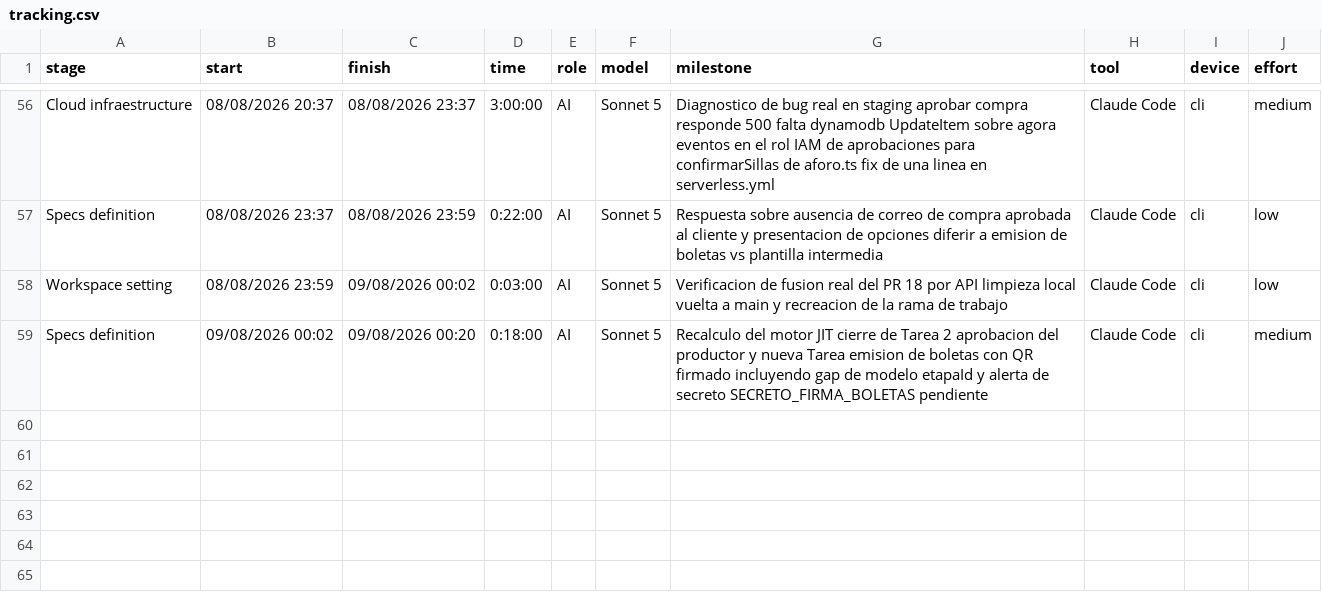
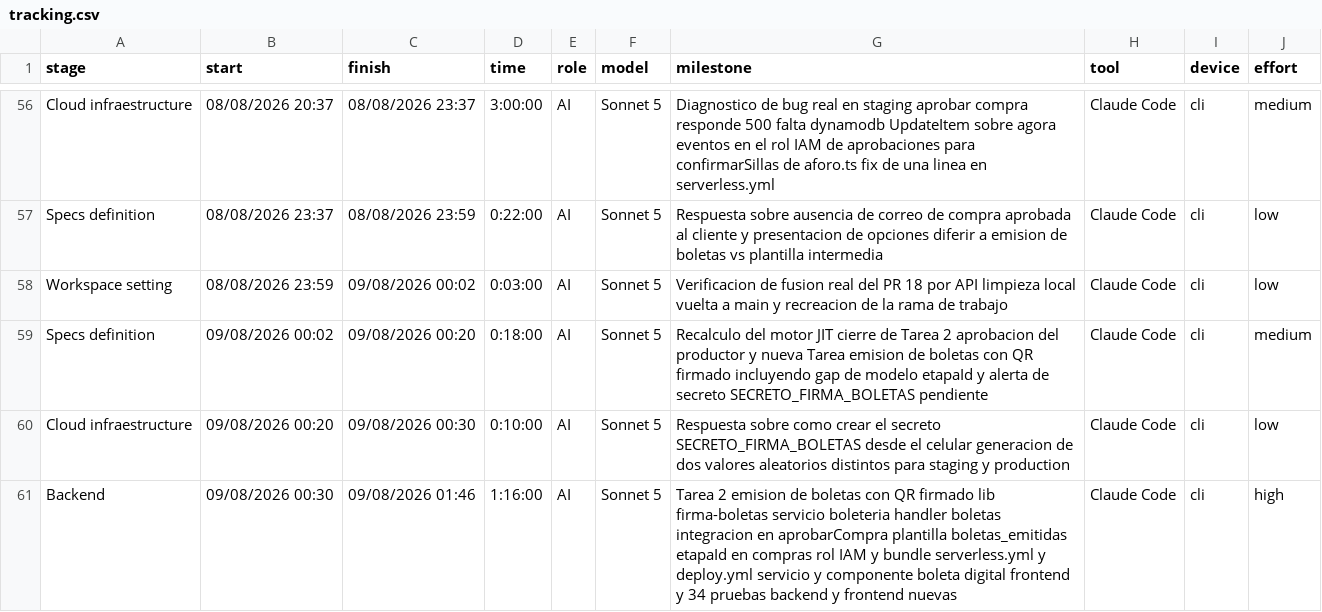
Before and after one commit to ocastelblanco/agora-letiende, a CSV file: docs/tracking.csv, drawn as a sheet; only a part is shown, gaps mark what is left out; the diff names each change by its address in the sheet, - before the commit and + after, or states it on an @@ line.

```diff
--- a/docs/tracking.csv
+++ b/docs/tracking.csv
+row 60: Cloud infraestructure | 09/08/2026 00:20 | 09/08/2026 00:30 | 0:10:00 | AI | Sonnet 5 | Respuesta sobre como crear el secreto SECRETO_FIRMA_BOLETAS desde el celular generacion de dos valores aleatorios distintos para staging y production | Claude Code | cli | low
+row 61: Backend | 09/08/2026 00:30 | 09/08/2026 01:46 | 1:16:00 | AI | Sonnet 5 | Tarea 2 emision de boletas con QR firmado lib firma-boletas servicio boleteria handler boletas integracion en aprobarCompra plantilla boletas_emitidas etapaId en compras rol IAM y bundle serverless.yml y deploy.yml servicio y componente boleta digital frontend y 34 pruebas backend y frontend nuevas | Claude Code | cli | high
```
Also changed, not shown: 24 other files.
